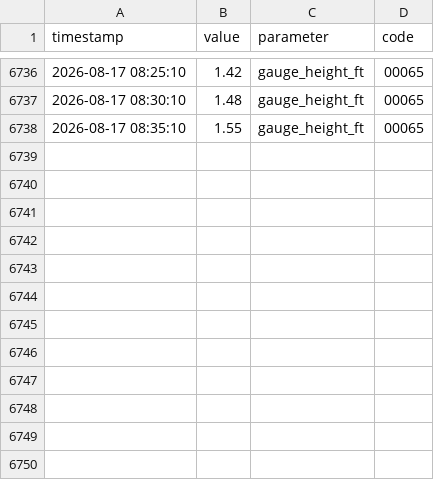
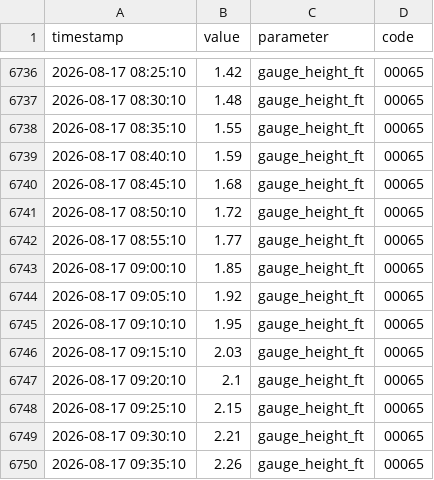
Before and after one commit to richardmhuse/do-not-hit-the-bridge-V2, a CSV file: data/raw/measured.csv, drawn as a sheet; only a part is shown, gaps mark what is left out; the diff names each change by its address in the sheet, - before the commit and + after, or states it on an @@ line.

```diff
--- a/data/raw/measured.csv
+++ b/data/raw/measured.csv
+row 6739: 2026-08-17 08:40:10 | 1.59 | gauge_height_ft | 00065
+row 6740: 2026-08-17 08:45:10 | 1.68 | gauge_height_ft | 00065
+row 6741: 2026-08-17 08:50:10 | 1.72 | gauge_height_ft | 00065
+row 6742: 2026-08-17 08:55:10 | 1.77 | gauge_height_ft | 00065
+row 6743: 2026-08-17 09:00:10 | 1.85 | gauge_height_ft | 00065
+row 6744: 2026-08-17 09:05:10 | 1.92 | gauge_height_ft | 00065
+row 6745: 2026-08-17 09:10:10 | 1.95 | gauge_height_ft | 00065
+row 6746: 2026-08-17 09:15:10 | 2.03 | gauge_height_ft | 00065
+row 6747: 2026-08-17 09:20:10 | 2.1 | gauge_height_ft | 00065
+row 6748: 2026-08-17 09:25:10 | 2.15 | gauge_height_ft | 00065
+row 6749: 2026-08-17 09:30:10 | 2.21 | gauge_height_ft | 00065
+row 6750: 2026-08-17 09:35:10 | 2.26 | gauge_height_ft | 00065
```
Also changed, not shown: data/processed/forecast.csv, data/raw/lunar.csv, 38 other files.
